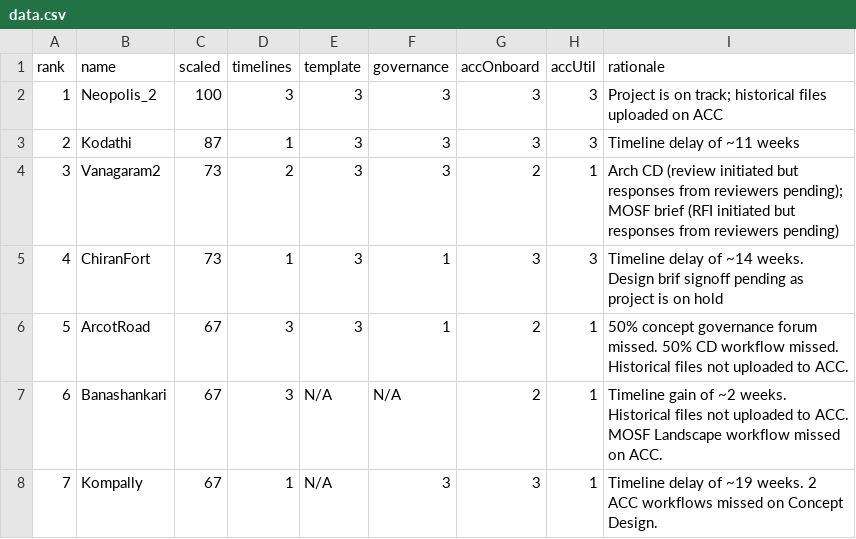
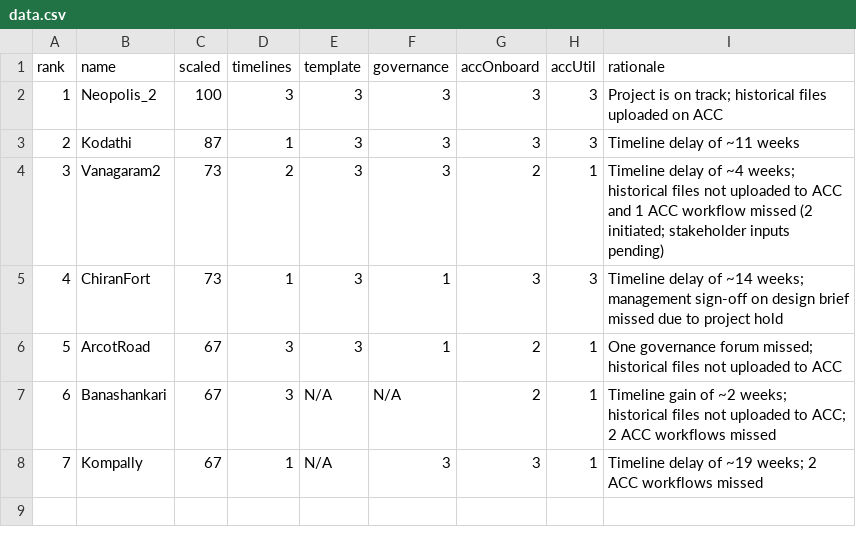
Before and after one commit to yshswi/brigade1, a CSV file: public/data.csv, drawn as a sheet.

Commit message:
Update data.csv

```diff
--- a/public/data.csv
+++ b/public/data.csv
@@ -3,6 +3,6 @@ rank,name,scaled,timelines,template,governance,accOnboard,accUtil,rationale
 2,Kodathi,87,1,3,3,3,3,Timeline delay of ~11 weeks
-3,Vanagaram2,73,2,3,3,2,1,Arch CD (review initiated but responses from reviewers pending); MOSF brief (RFI initiated but responses from reviewers pending)
-4,ChiranFort,73,1,3,1,3,3,Timeline delay of ~14 weeks. Design brif signoff pending as project is on hold
-5,ArcotRoad,67,3,3,1,2,1,50% concept governance forum missed. 50% CD workflow missed. Historical files not uploaded to ACC.
-6,Banashankari,67,3,N/A,N/A,2,1,Timeline gain of ~2 weeks. Historical files not uploaded to ACC. MOSF Landscape workflow missed on ACC.
-7,Kompally,67,1,N/A,3,3,1,Timeline delay of ~19 weeks. 2 ACC workflows missed on Concept Design.
+3,Vanagaram2,73,2,3,3,2,1,Timeline delay of ~4 weeks; historical files not uploaded to ACC and 1 ACC workflow missed (2 initiated; stakeholder inputs pending)
+4,ChiranFort,73,1,3,1,3,3,Timeline delay of ~14 weeks; management sign-off on design brief missed due to project hold
+5,ArcotRoad,67,3,3,1,2,1,One governance forum missed; historical files not uploaded to ACC
+6,Banashankari,67,3,N/A,N/A,2,1,Timeline gain of ~2 weeks; historical files not uploaded to ACC; 2 ACC workflows missed
+7,Kompally,67,1,N/A,3,3,1,Timeline delay of ~19 weeks; 2 ACC workflows missed
```
